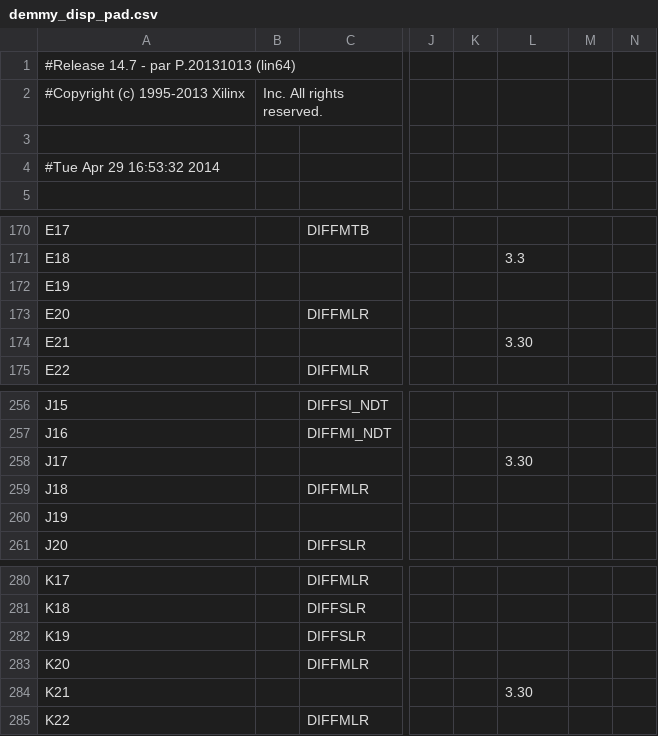
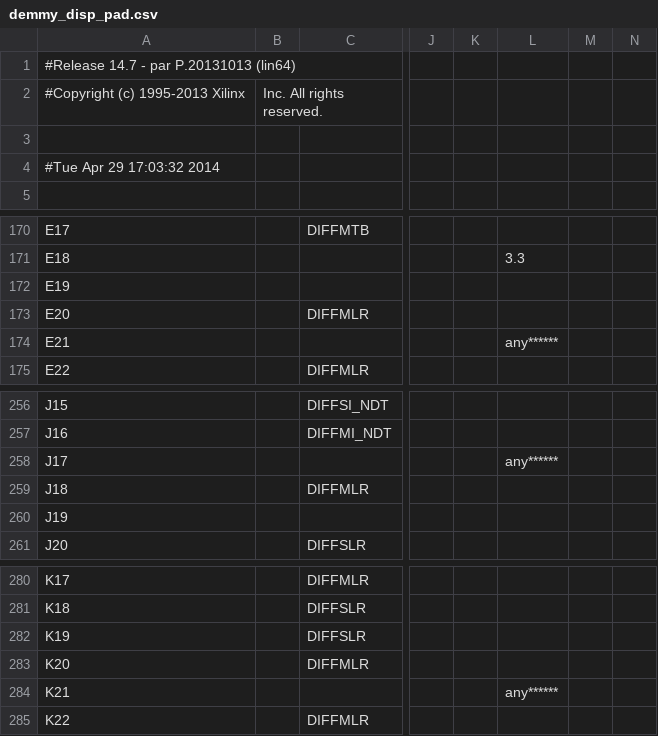
Before and after one commit to demmys/demmy_display, a CSV file: demmy_disp_pad.csv, drawn as a sheet; only a part is shown, gaps mark what is left out; the diff covers the shown part only; the diff names each change by its address in the sheet, - before the commit and + after, or states it on an @@ line.

```diff
--- a/demmy_disp_pad.csv
+++ b/demmy_disp_pad.csv
-A4: #Tue Apr 29 16:53:32 2014
+A4: #Tue Apr 29 17:03:32 2014
-L174: 3.30
+L174: any******
-L258: 3.30
+L258: any******
-L284: 3.30
+L284: any******
```
Also changed, not shown: 83 edited cells elsewhere in this file, 36 other files.
